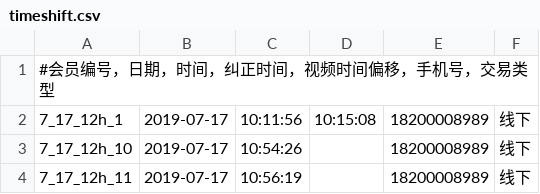
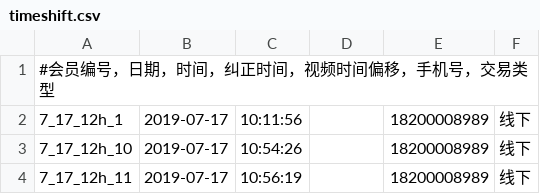
Before and after one commit to dy495/interface-test-framework, a CSV file: src/main/resources/test-res-repo/baiguoyuan-metircs/timeshift.csv, drawn as a sheet.

```diff
--- a/src/main/resources/test-res-repo/baiguoyuan-metircs/timeshift.csv
+++ b/src/main/resources/test-res-repo/baiguoyuan-metircs/timeshift.csv
@@ -1,3 +1,3 @@
 #会员编号，日期，时间，纠正时间，视频时间偏移，手机号，交易类型
-7_17_12h_1,2019-07-17,10:11:56  ,10:15:08,18200008989,线下
+7_17_12h_1,2019-07-17,10:11:56  ,,18200008989,线下
 7_17_12h_10,2019-07-17,10:54:26  ,,18200008989,线下
```
Also changed, not shown: 3 other files.
